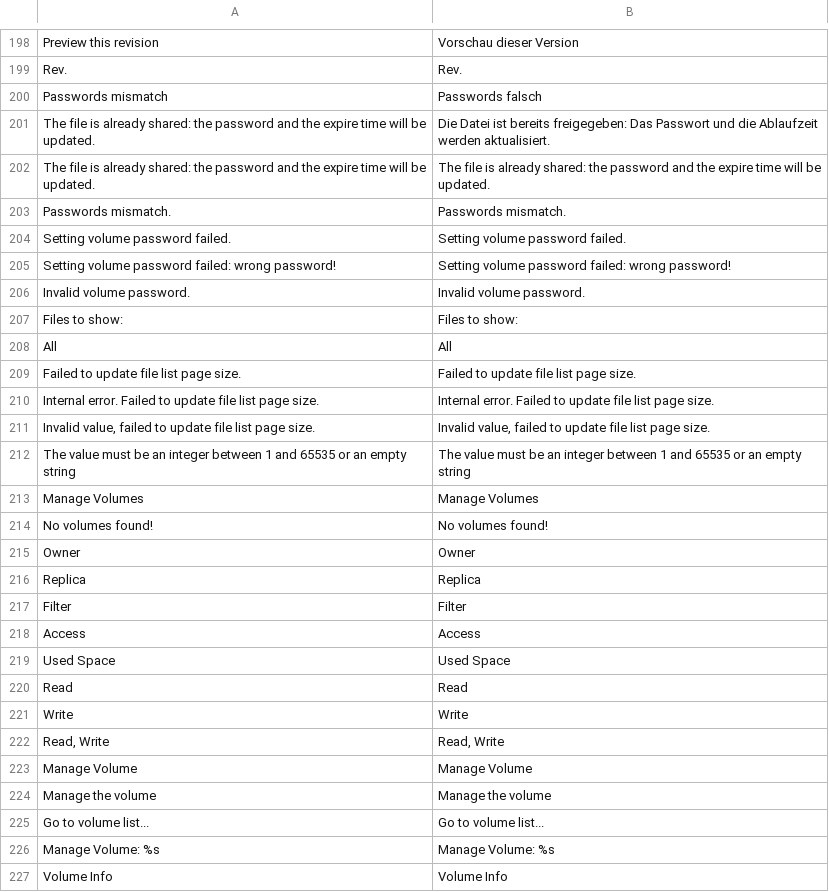
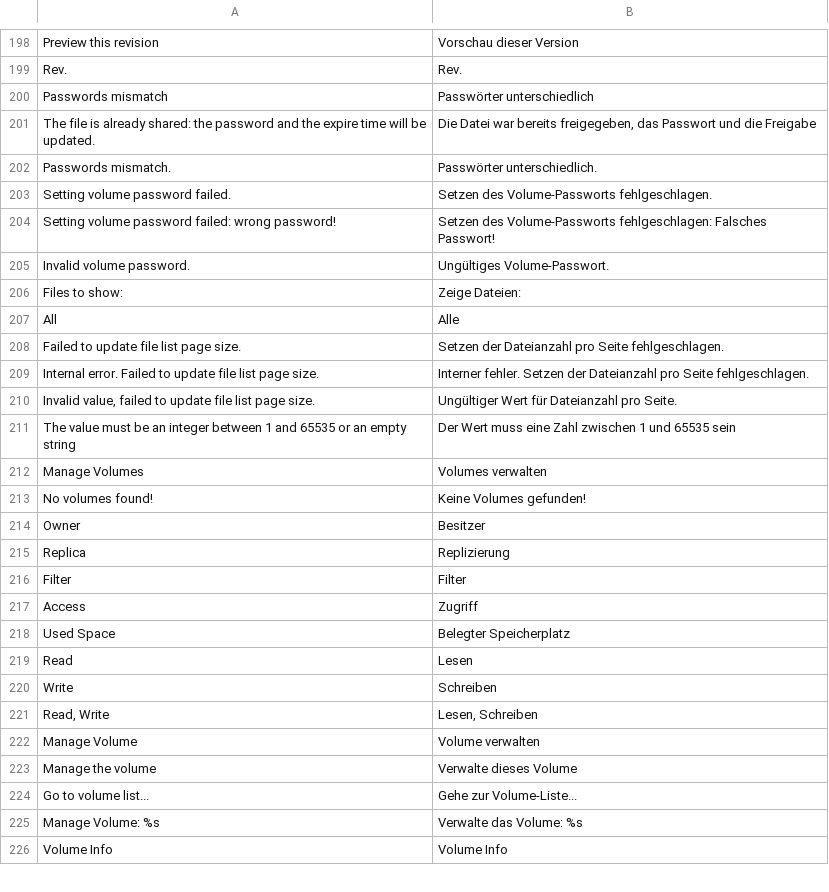
Before and after one commit to bvcsource/sxweb, a CSV file: application/languages/de.csv, drawn as a sheet; only a part is shown, gaps mark what is left out; the diff covers the shown part only.

```diff
--- a/application/languages/de.csv
+++ b/application/languages/de.csv
@@ -199,29 +199,28 @@
 "Rev.","Rev."
-"Passwords mismatch","Passwords falsch"
-"The file is already shared: the password and the expire time will be updated.","Die Datei ist bereits freigegeben: Das Passwort und die Ablaufzeit werden aktualisiert."
-"The file is already shared: the password and the expire time will be updated.","The file is already shared: the password and the expire time will be updated."
-"Passwords mismatch.","Passwords mismatch."
-"Setting volume password failed.","Setting volume password failed."
-"Setting volume password failed: wrong password!","Setting volume password failed: wrong password!"
-"Invalid volume password.","Invalid volume password."
-"Files to show:","Files to show:"
-"All","All"
-"Failed to update file list page size.","Failed to update file list page size."
-"Internal error. Failed to update file list page size.","Internal error. Failed to update file list page size."
-"Invalid value, failed to update file list page size.","Invalid value, failed to update file list page size."
-"The value must be an integer between 1 and 65535 or an empty string","The value must be an integer between 1 and 65535 or an empty string"
-"Manage Volumes","Manage Volumes"
-"No volumes found!","No volumes found!"
-"Owner","Owner"
-"Replica","Replica"
+"Passwords mismatch","Passwörter unterschiedlich"
+"The file is already shared: the password and the expire time will be updated.","Die Datei war bereits freigegeben, das Passwort und die Freigabe"
+"Passwords mismatch.","Passwörter unterschiedlich."
+"Setting volume password failed.","Setzen des Volume-Passworts fehlgeschlagen."
+"Setting volume password failed: wrong password!","Setzen des Volume-Passworts fehlgeschlagen: Falsches Passwort!"
+"Invalid volume password.","Ungültiges Volume-Passwort."
+"Files to show:","Zeige Dateien:"
+"All","Alle"
+"Failed to update file list page size.","Setzen der Dateianzahl pro Seite fehlgeschlagen."
+"Internal error. Failed to update file list page size.","Interner fehler. Setzen der Dateianzahl pro Seite fehlgeschlagen."
+"Invalid value, failed to update file list page size.","Ungültiger Wert für Dateianzahl pro Seite."
+"The value must be an integer between 1 and 65535 or an empty string","Der Wert muss eine Zahl zwischen 1 und 65535 sein"
+"Manage Volumes","Volumes verwalten"
+"No volumes found!","Keine Volumes gefunden!"
+"Owner","Besitzer"
+"Replica","Replizierung"
 "Filter","Filter"
-"Access","Access"
-"Used Space","Used Space"
-"Read","Read"
-"Write","Write"
-"Read, Write","Read, Write"
-"Manage Volume","Manage Volume"
-"Manage the volume","Manage the volume"
-"Go to volume list...","Go to volume list..."
-"Manage Volume: %s","Manage Volume: %s"
+"Access","Zugriff"
+"Used Space","Belegter Speicherplatz"
+"Read","Lesen"
+"Write","Schreiben"
+"Read, Write","Lesen, Schreiben"
+"Manage Volume","Volume verwalten"
+"Manage the volume","Verwalte dieses Volume"
+"Go to volume list...","Gehe zur Volume-Liste..."
+"Manage Volume: %s","Verwalte das Volume: %s"
 "Volume Info","Volume Info"
```
Also changed, not shown: 22 edited cells elsewhere in this file, application/languages/ru.csv, 2 other files.
